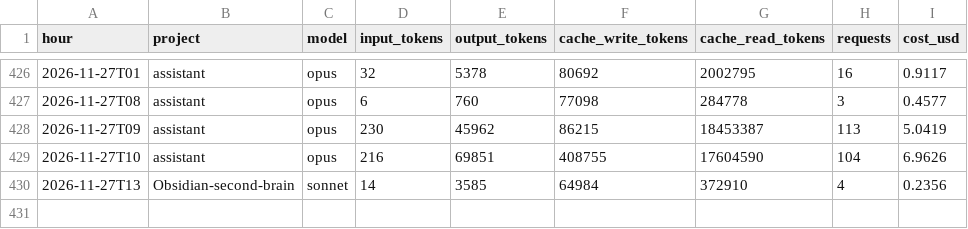
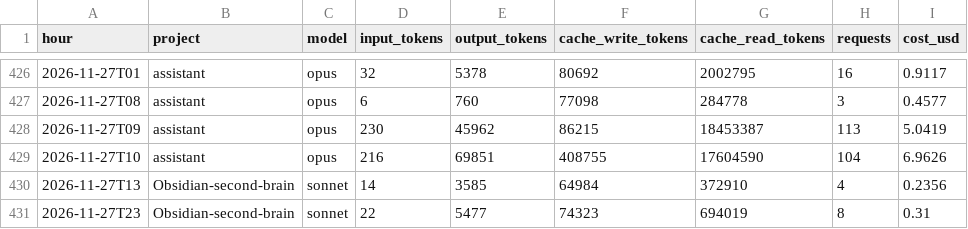
Before and after one commit to Baskers1/claude-usage-data, a CSV file: usage.csv, drawn as a sheet; only a part is shown, gaps mark what is left out; the diff names each change by its address in the sheet, - before the commit and + after, or states it on an @@ line.

Commit message:
usage 2026-11-28T00:07:02Z

```diff
--- a/usage.csv
+++ b/usage.csv
+row 431: 2026-11-27T23 | Obsidian-second-brain | sonnet | 22 | 5477 | 74323 | 694019 | 8 | 0.31
```
Also changed, not shown: 1 other file.
